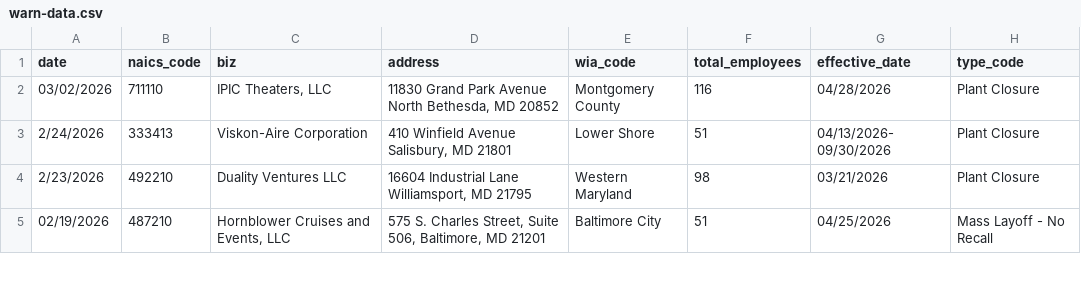
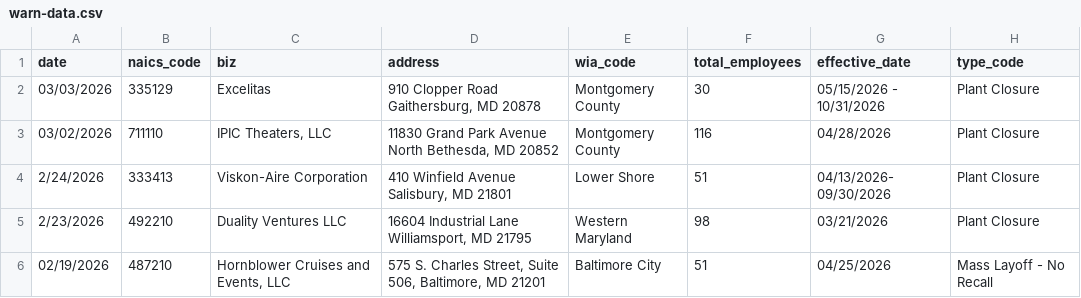
Before and after one commit to aadittambe/first-nicar-github-scraper, a CSV file: warn-data.csv, drawn as a sheet; only a part is shown.

```diff
--- a/warn-data.csv
+++ b/warn-data.csv
@@ -1,2 +1,4 @@
 date,naics_code,biz,address,wia_code,total_employees,effective_date,type_code
+03/03/2026,335129,Excelitas,"910 Clopper Road
+Gaithersburg, MD 20878",Montgomery County,30,05/15/2026 - 10/31/2026,Plant Closure
 03/02/2026,711110,"IPIC Theaters, LLC","11830 Grand Park Avenue
```
